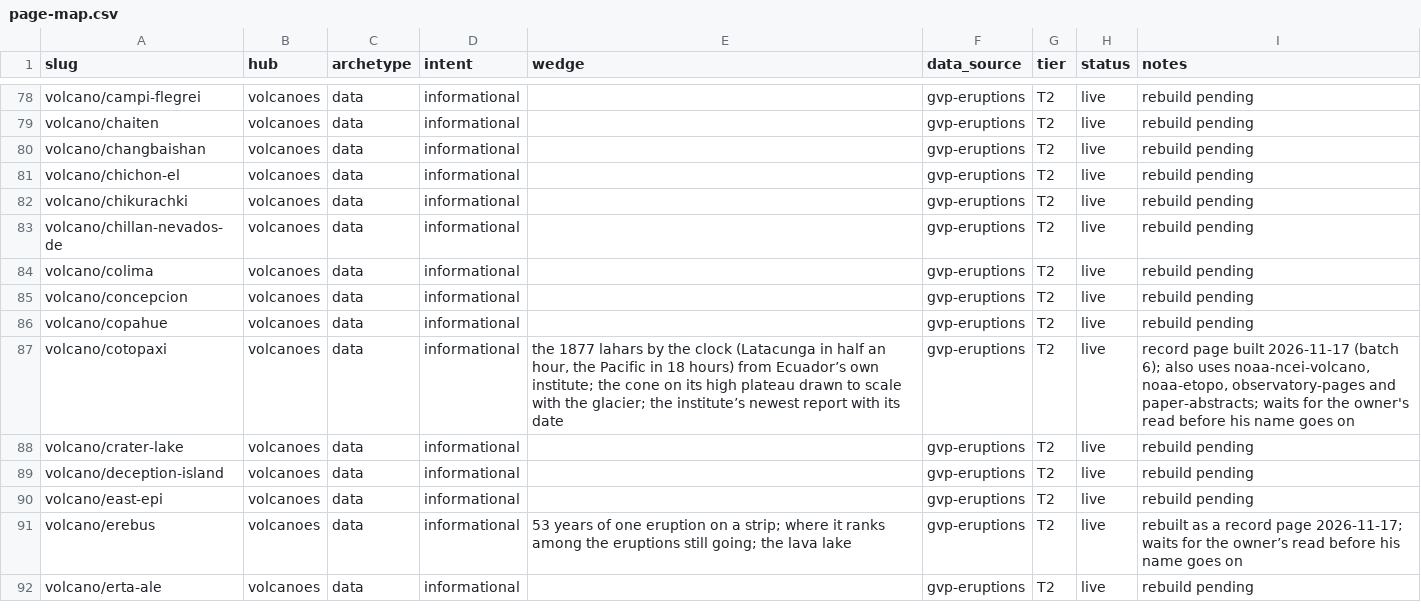
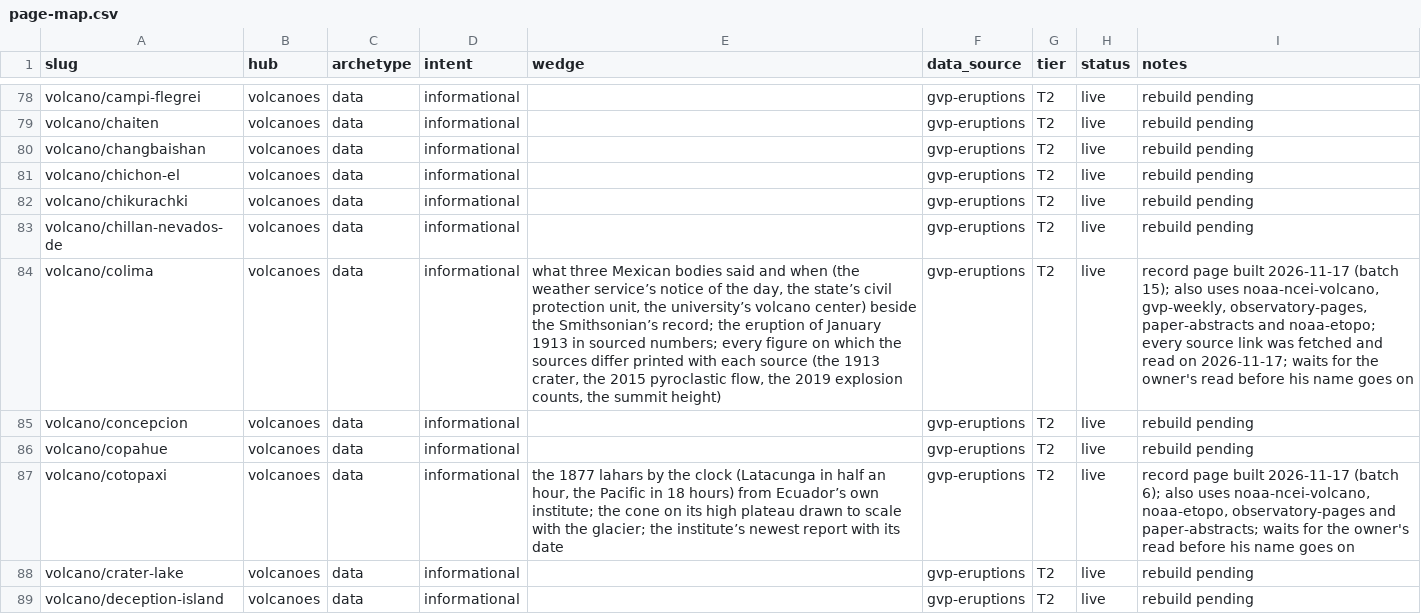
Before and after one commit to Mapstor/volcanoatlas, a CSV file: research/page-map.csv, drawn as a sheet; only a part is shown, gaps mark what is left out; the shorter side is filled out with more unchanged rows; the diff names each change by its address in the sheet, - before the commit and + after, or states it on an @@ line.

```diff
--- a/research/page-map.csv
+++ b/research/page-map.csv
-E84 (wedge): (empty)
+E84 (wedge): what three Mexican bodies said and when (the weather service’s notice of the day, the state’s civil protection unit, the university’s volcano center) beside the Smithsonian’s record; the eruption of January 1913 in sourced numbers; every figure on which the sources differ printed with each source (the 1913 crater, the 2015 pyroclastic flow, the 2019 explosion counts, the summit height)
-I84 (notes): rebuild pending
+I84 (notes): record page built 2026-11-17 (batch 15); also uses noaa-ncei-volcano, gvp-weekly, observatory-pages, paper-abstracts and noaa-etopo; every source link was fetched and read on 2026-11-17; waits for the owner's read before his name goes on
```
Also changed, not shown: research/data-sources.csv, 3 other files.
